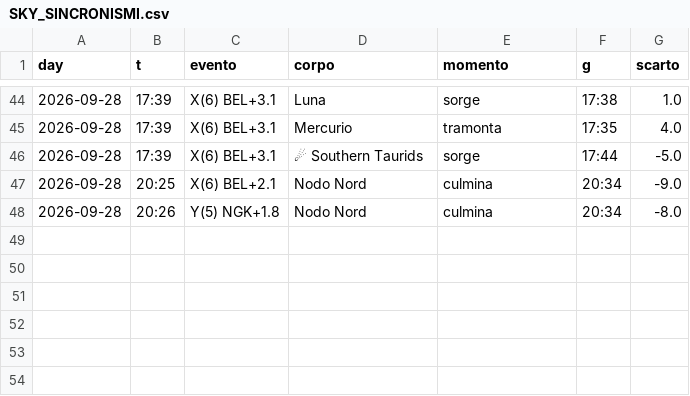
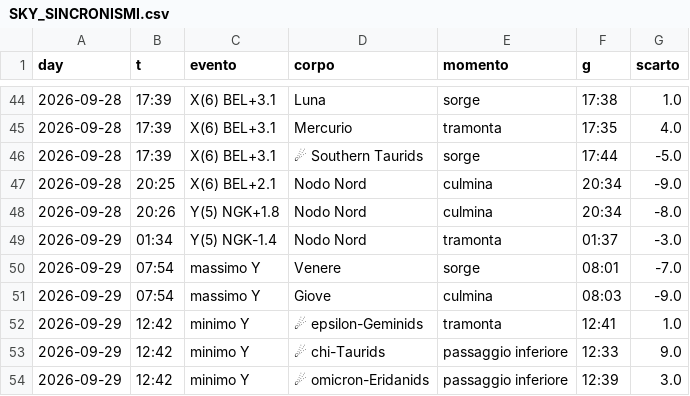
Before and after one commit to lake-dot/SDSky33038, a CSV file: data/days/SKY_SINCRONISMI.csv, drawn as a sheet; only a part is shown, gaps mark what is left out.

```diff
--- a/data/days/SKY_SINCRONISMI.csv
+++ b/data/days/SKY_SINCRONISMI.csv
@@ -48 +48,7 @@ day,t,evento,corpo,momento,g,scarto
 2026-09-28,20:26,Y(5) NGK+1.8,Nodo Nord,culmina,20:34,-8.0
+2026-09-29,01:34,Y(5) NGK-1.4,Nodo Nord,tramonta,01:37,-3.0
+2026-09-29,07:54,massimo Y,Venere,sorge,08:01,-7.0
+2026-09-29,07:54,massimo Y,Giove,culmina,08:03,-9.0
+2026-09-29,12:42,minimo Y,☄ epsilon-Geminids,tramonta,12:41,1.0
+2026-09-29,12:42,minimo Y,☄ chi-Taurids,passaggio inferiore,12:33,9.0
+2026-09-29,12:42,minimo Y,☄ omicron-Eridanids,passaggio inferiore,12:39,3.0
```
Also changed, not shown: data/days/SKY_EVENTI.csv, data/days/SKY_MARKER.csv, 7 other files.
